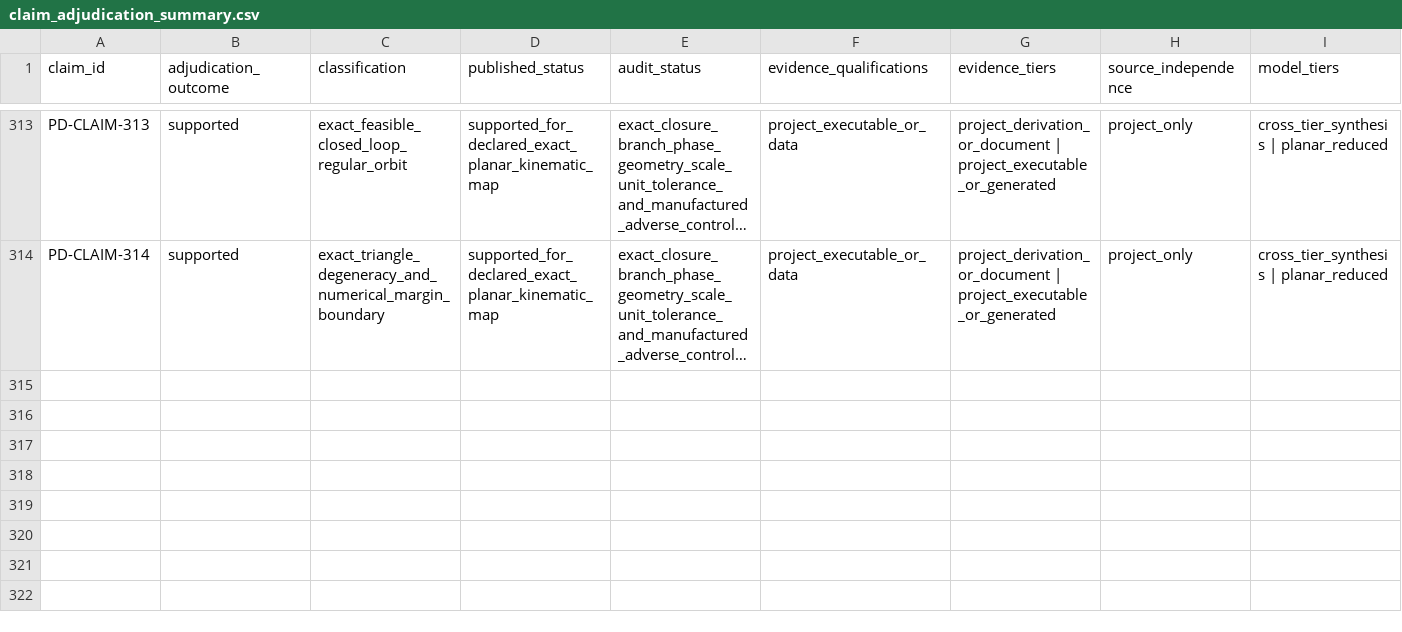
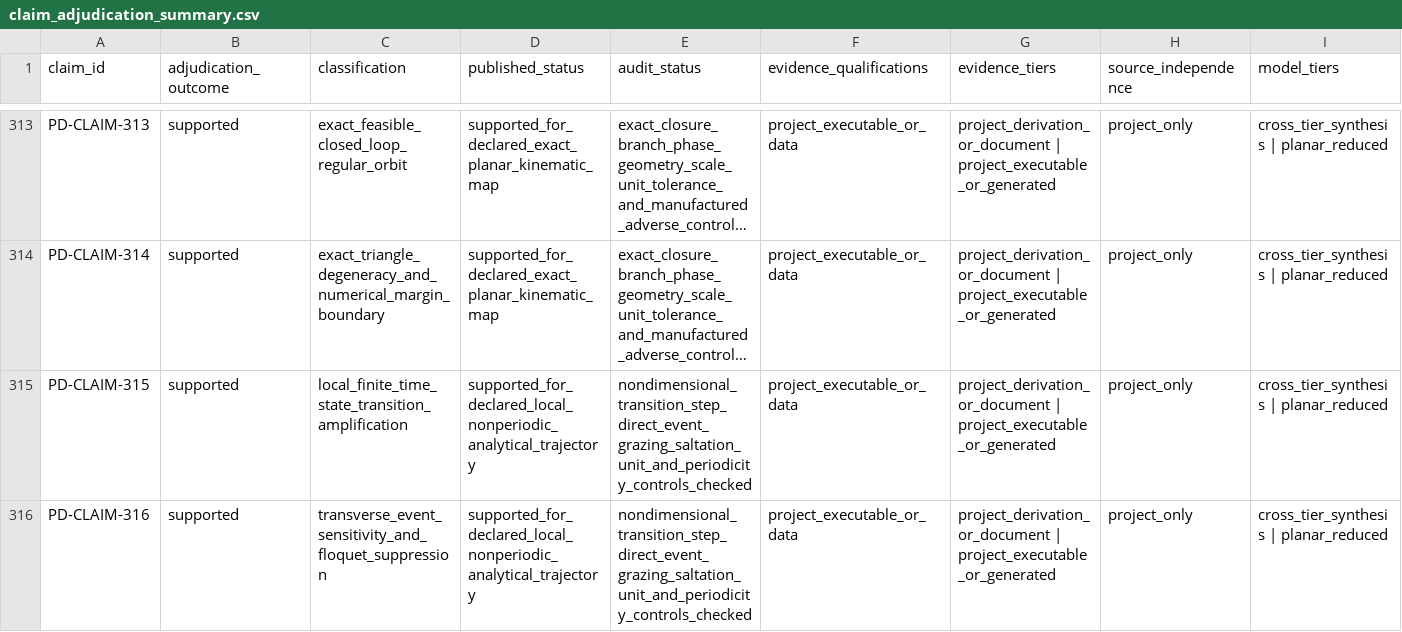
Before and after one commit to D-sorganization/UpstreamDrift, a CSV file: docs/research/proximal_distal_energy_transfer/data/claim_adjudication_summary.csv, drawn as a sheet; only a part is shown, gaps mark what is left out; long unchanged cells end in …; rows hold the shown columns only; the diff names each change by its address in the sheet, - before the commit and + after, or states it on an @@ line.

Commit message:
Research: Qualify Phase/Event Sensitivity and Finite-Time Stability (#9116)

```diff
--- a/docs/research/proximal_distal_energy_transfer/data/claim_adjudication_summary.csv
+++ b/docs/research/proximal_distal_energy_transfer/data/claim_adjudication_summary.csv
+row 315: PD-CLAIM-315 | supported | local_finite_time_state_transition_amplification | supported_for_declared_local_nonperiodic_analytical_trajectory | nondimensional_transition_step_direct_event_grazing_saltation_unit_and_periodicity_controls_checked | project_executable_or_data | project_derivation_or_document | project_executable_or_generated | project_only | cross_tier_synthesis | planar_reduced
+row 316: PD-CLAIM-316 | supported | transverse_event_sensitivity_and_floquet_suppression | supported_for_declared_local_nonperiodic_analytical_trajectory | nondimensional_transition_step_direct_event_grazing_saltation_unit_and_periodicity_controls_checked | project_executable_or_data | project_derivation_or_document | project_executable_or_generated | project_only | cross_tier_synthesis | planar_reduced
```
Also changed, not shown: 37 other files.
